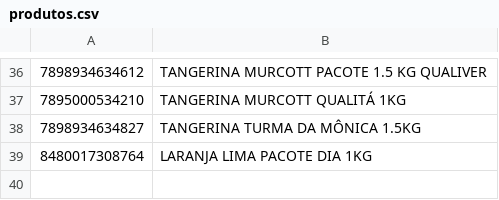
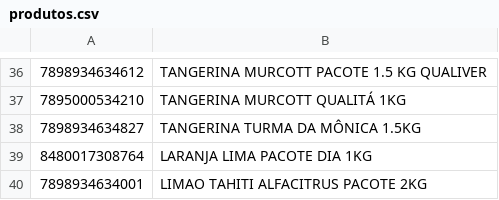
Before and after one commit to octio/app-qrcode-paripassu, a CSV file: storage/app/produtos.csv, drawn as a sheet; only a part is shown, gaps mark what is left out; the diff names each change by its address in the sheet, - before the commit and + after, or states it on an @@ line.

Commit message:
added LIMAO TAHITI ALFACITRUS PACOTE 2KG

```diff
--- a/storage/app/produtos.csv
+++ b/storage/app/produtos.csv
+row 40: 7898934634001 | LIMAO TAHITI ALFACITRUS PACOTE 2KG
```
